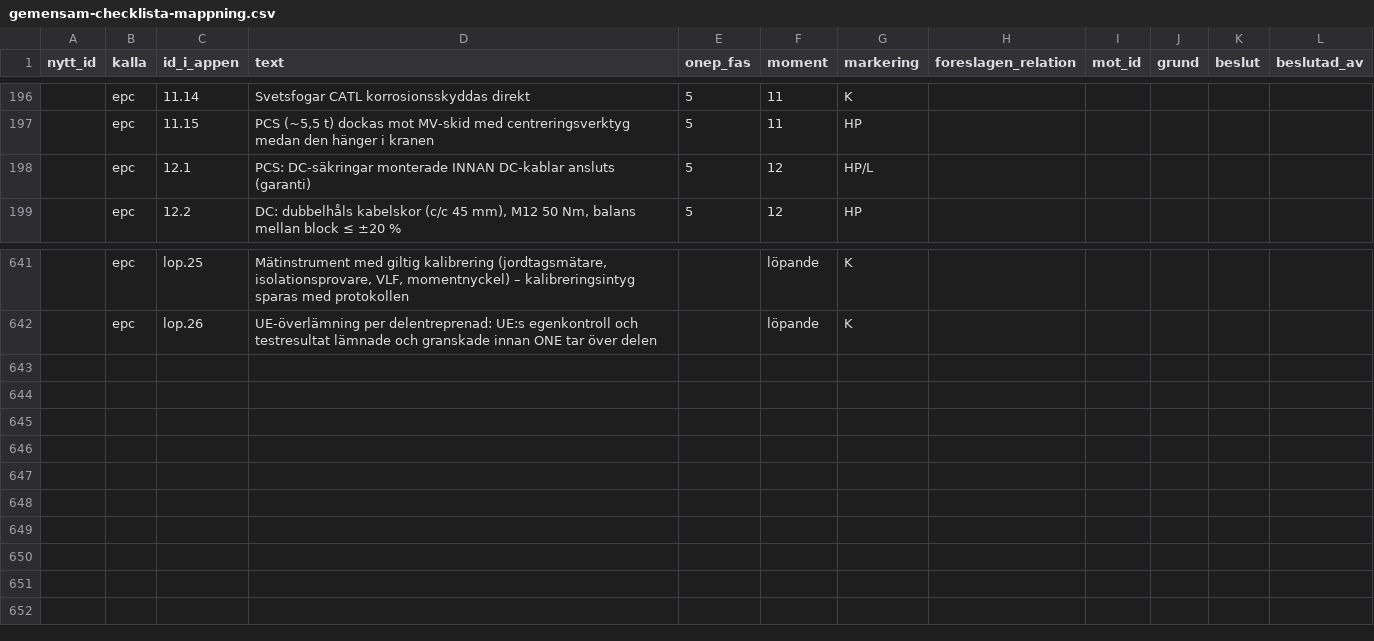
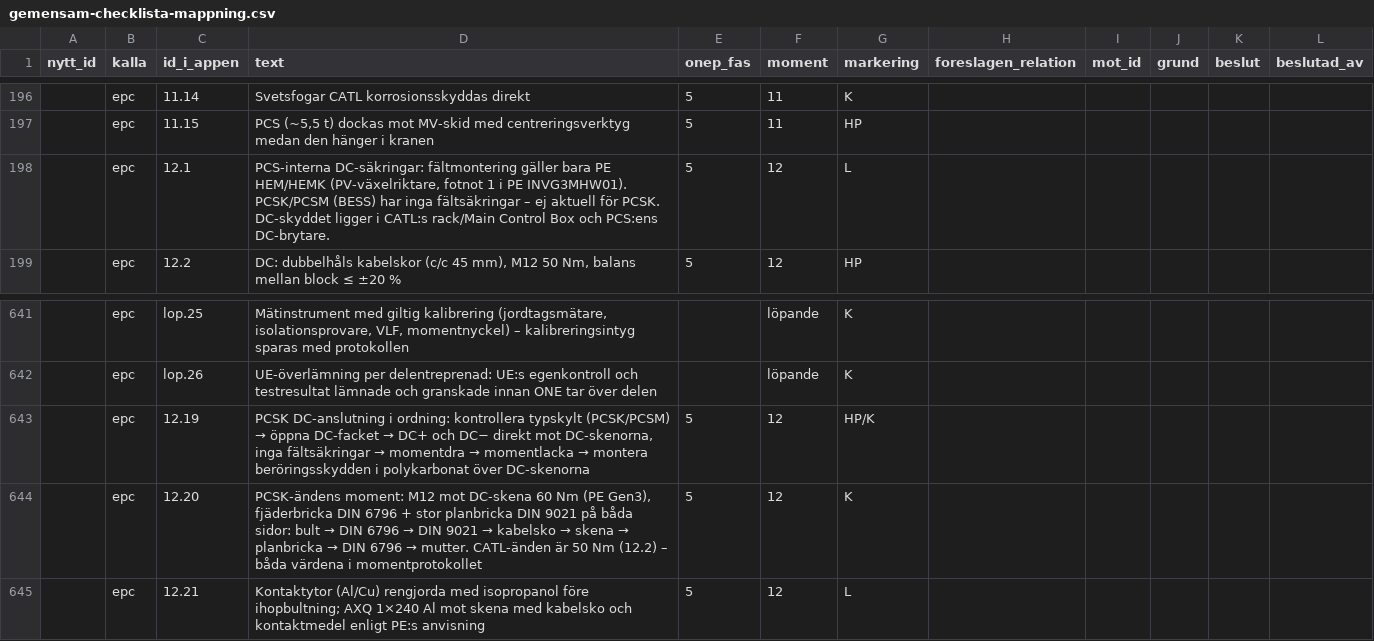
Before and after one commit to christofferkarlsson9303-ship-it/projektportfolj-2026, a CSV file: bess-dashboard/docs/gemensam-checklista-mappning.csv, drawn as a sheet; only a part is shown, gaps mark what is left out.

```diff
--- a/bess-dashboard/docs/gemensam-checklista-mappning.csv
+++ b/bess-dashboard/docs/gemensam-checklista-mappning.csv
@@ -197,3 +197,3 @@
 ;epc;11.15;PCS (~5,5 t) dockas mot MV-skid med centreringsverktyg medan den hänger i kranen;5;11;HP;;;;;
-;epc;12.1;PCS: DC-säkringar monterade INNAN DC-kablar ansluts (garanti);5;12;HP/L;;;;;
+;epc;12.1;PCS-interna DC-säkringar: fältmontering gäller bara PE HEM/HEMK (PV-växelriktare, fotnot 1 i PE INVG3MHW01). PCSK/PCSM (BESS) har inga fältsäkringar – ej aktuell för PCSK. DC-skyddet ligger i CATL:s rack/Main Control Box och PCS:ens DC-brytare.;5;12;L;;;;;
 ;epc;12.2;DC: dubbelhåls kabelskor (c/c 45 mm), M12 50 Nm, balans mellan block ≤ ±20 %;5;12;HP;;;;;
@@ -642 +642,4 @@
 ;epc;lop.26;UE-överlämning per delentreprenad: UE:s egenkontroll och testresultat lämnade och granskade innan ONE tar över delen;;löpande;K;;;;;
+;epc;12.19;PCSK DC-anslutning i ordning: kontrollera typskylt (PCSK/PCSM) → öppna DC-facket → DC+ och DC− direkt mot DC-skenorna, inga fältsäkringar → momentdra → momentlacka → montera beröringsskydden i polykarbonat över DC-skenorna;5;12;HP/K;;;;;
+;epc;12.20;PCSK-ändens moment: M12 mot DC-skena 60 Nm (PE Gen3), fjäderbricka DIN 6796 + stor planbricka DIN 9021 på båda sidor: bult → DIN 6796 → DIN 9021 → kabelsko → skena → planbricka → DIN 6796 → mutter. CATL-änden är 50 Nm (12.2) – båda värdena i momentprotokollet;5;12;K;;;;;
+;epc;12.21;"Kontaktytor (Al/Cu) rengjorda med isopropanol före ihopbultning; AXQ 1×240 Al mot skena med kabelsko och kontaktmedel enligt PE:s anvisning";5;12;L;;;;;
```
Also changed, not shown: 10 other files.
